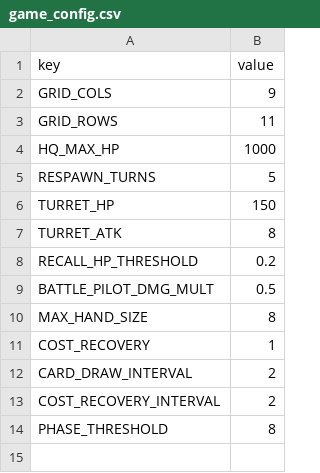
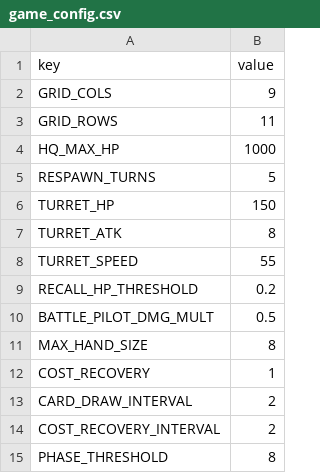
Before and after one commit to toniqat/esports-manager, a CSV file: data/csv/game_config.csv, drawn as a sheet.

```diff
--- a/data/csv/game_config.csv
+++ b/data/csv/game_config.csv
@@ -7,2 +7,3 @@ TURRET_HP,150
 TURRET_ATK,8
+TURRET_SPEED,55
 RECALL_HP_THRESHOLD,0.2
```
Also changed, not shown: data/csv/cards.csv, data/csv/mechs.csv, 28 other files.
